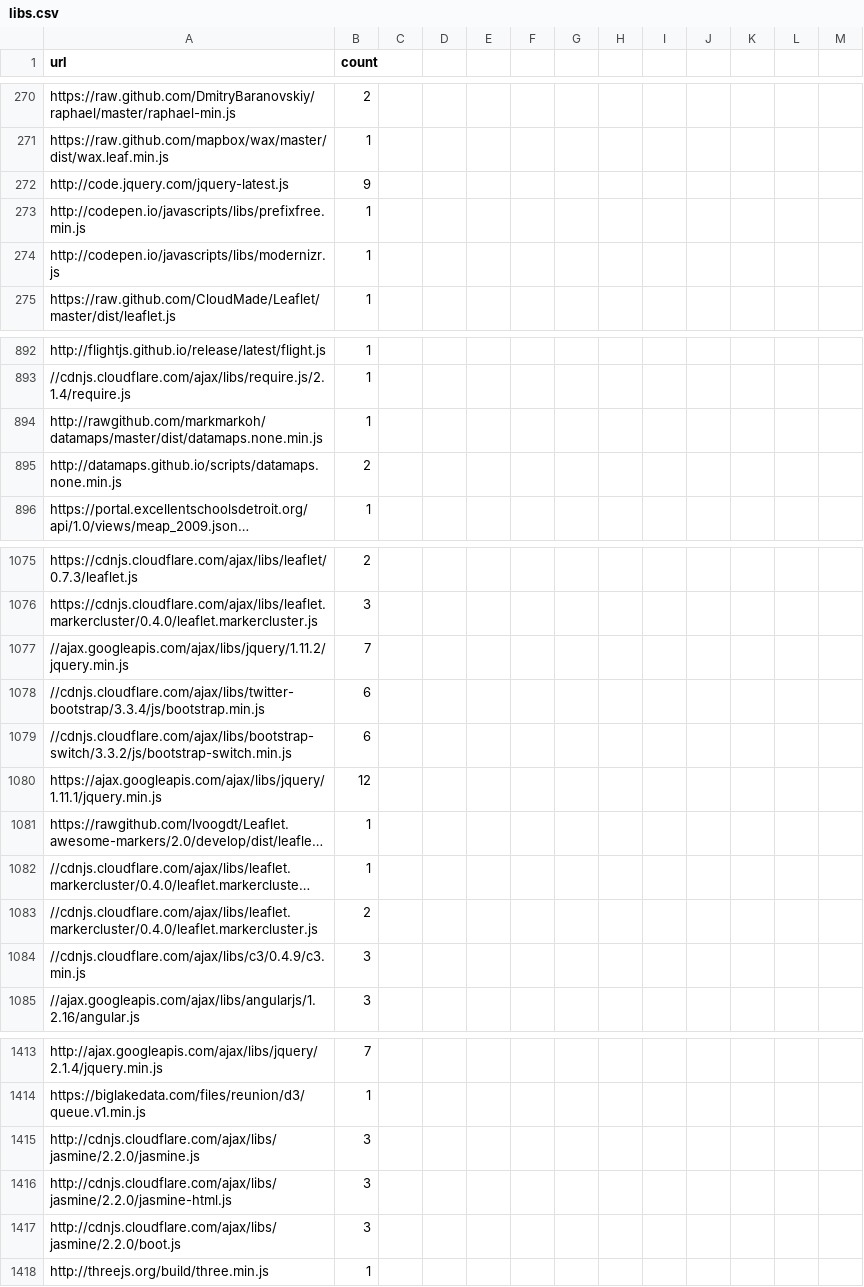
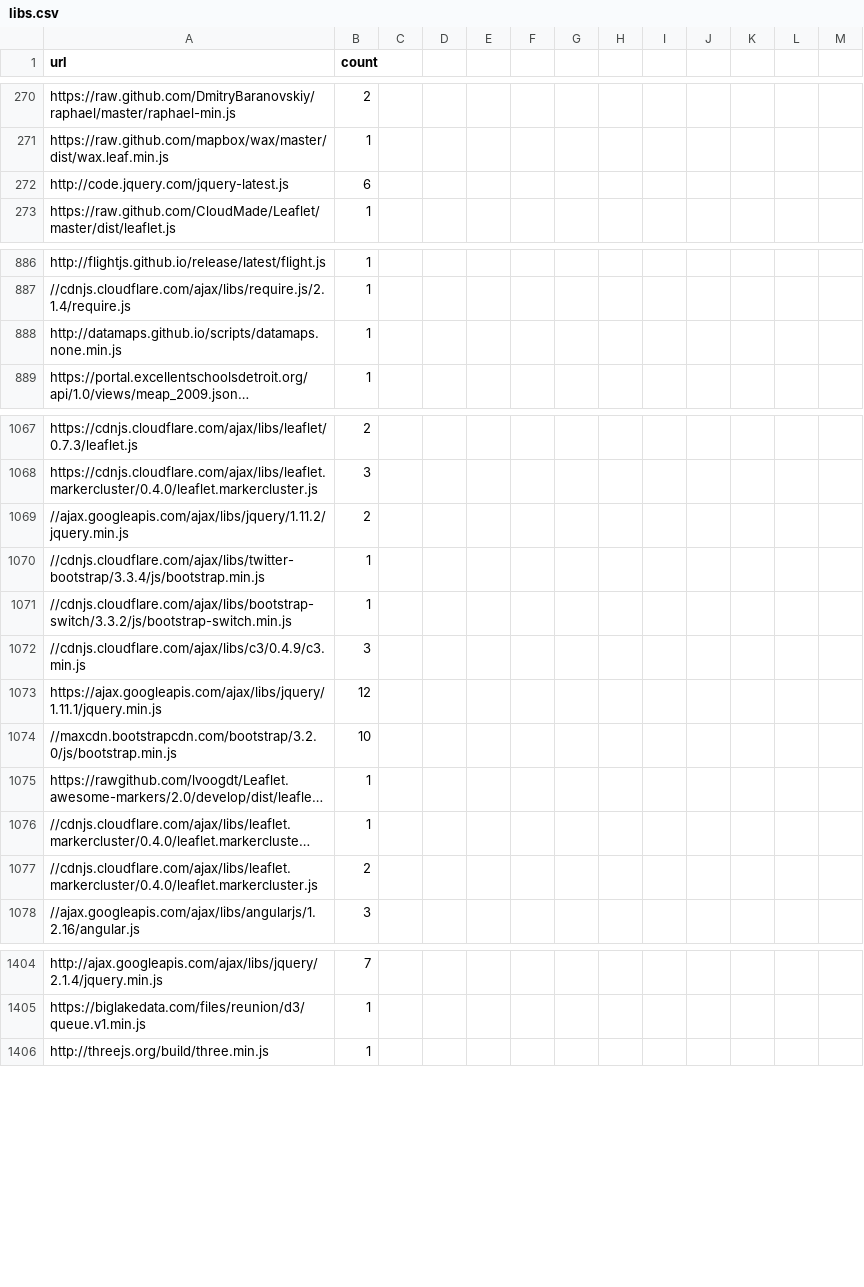
Before and after one commit to enjalot/blockbuilder-search-index, a CSV file: data/parsed/libs.csv, drawn as a sheet; only a part is shown, gaps mark what is left out; long unchanged cells end in …; removed rows and columns are numbered as before the commit, all else as after; the diff covers the shown part only; the diff names each change by its address in the sheet, - before the commit and + after, or states it on an @@ line.

Commit message:
parse version and modules from index.html

```diff
--- a/data/parsed/libs.csv
+++ b/data/parsed/libs.csv
-B272 (count): 9
+B272 (count): 6
-row 273: http://codepen.io/javascripts/libs/prefixfree.min.js | 1
-row 274: http://codepen.io/javascripts/libs/modernizr.js | 1
-row 894: http://rawgithub.com/markmarkoh/datamaps/master/dist/datamaps.none.min.js | 1
-B888 (count): 2
+B888 (count): 1
-B1069 (count): 7
+B1069 (count): 2
-B1070:B1071 (count): 6
+B1070:B1071 (count): 1
@@ row 1084 moved to row 1072: //cdnjs.cloudflare.com/ajax/libs/c3/0.4.… @@
+row 1074: //maxcdn.bootstrapcdn.com/bootstrap/3.2.0/js/bootstrap.min.js | 10
-row 1415: http://cdnjs.cloudflare.com/ajax/libs/jasmine/2.2.0/jasmine.js | 3
-row 1416: http://cdnjs.cloudflare.com/ajax/libs/jasmine/2.2.0/jasmine-html.js | 3
-row 1417: http://cdnjs.cloudflare.com/ajax/libs/jasmine/2.2.0/boot.js | 3
```
Also changed, not shown: 8 added rows, 14 removed rows, 47 moved rows and 64 edited cells elsewhere in this file, 9 other files.
